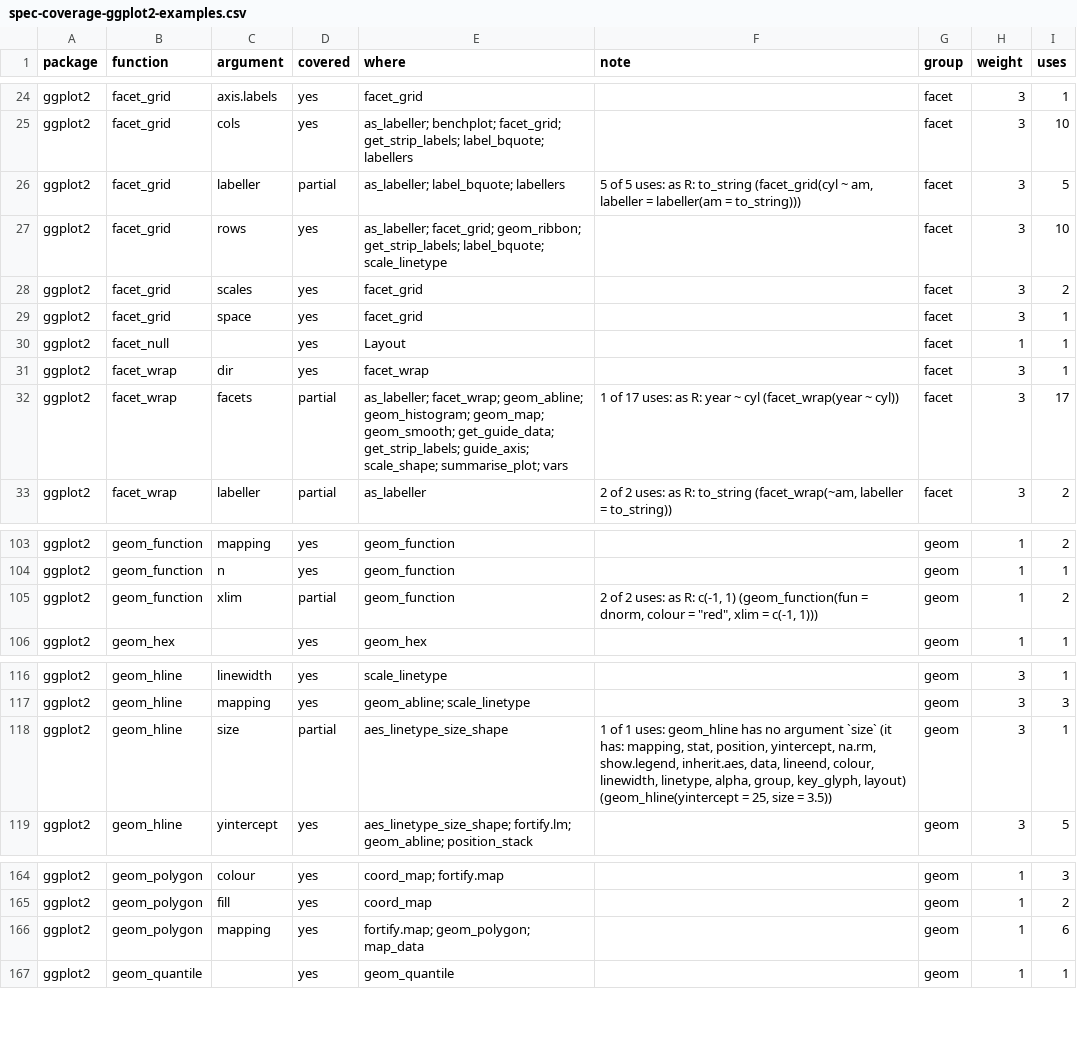
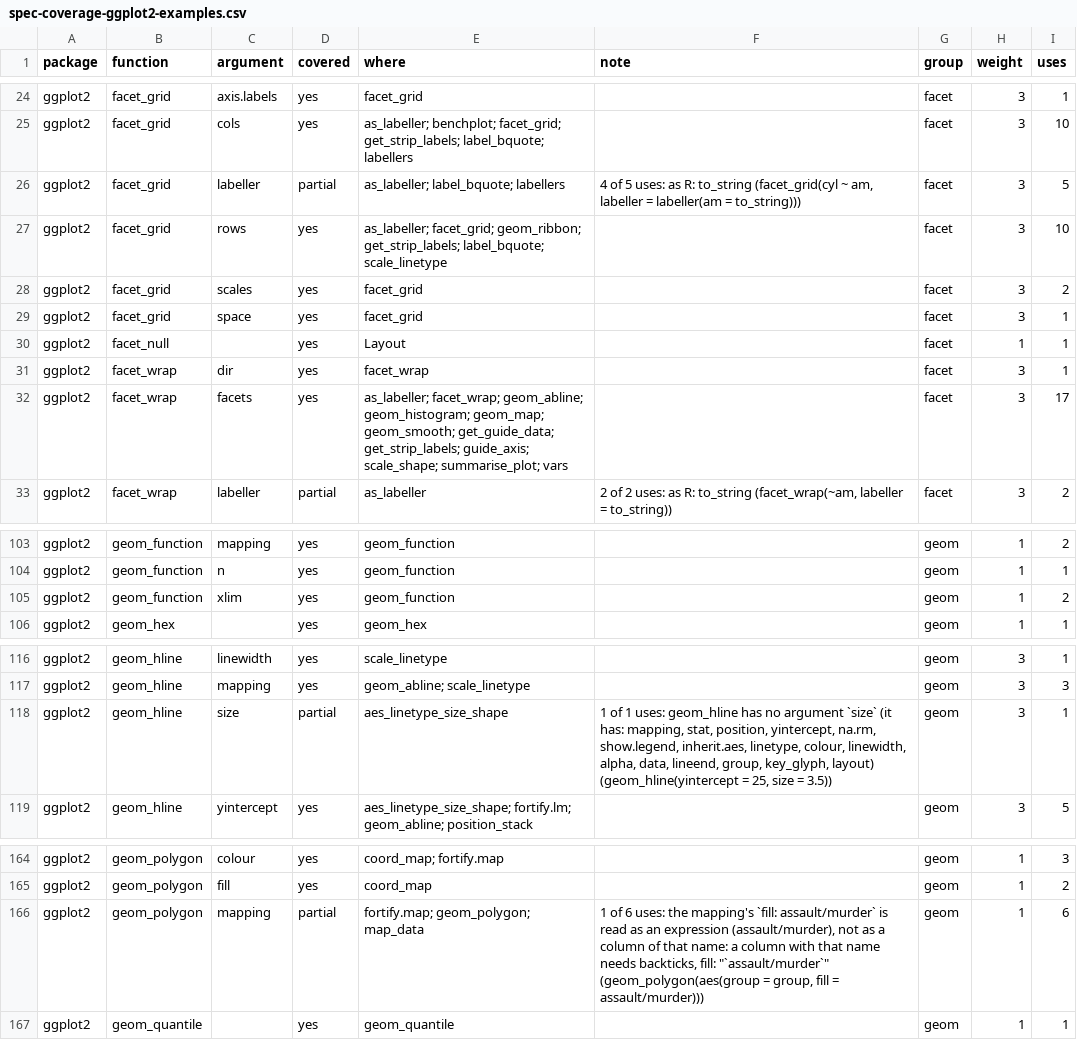
Before and after one commit to ichirio/tflspec, a CSV file: inst/dev/spec-coverage-ggplot2-examples.csv, drawn as a sheet; only a part is shown, gaps mark what is left out.

```diff
--- a/inst/dev/spec-coverage-ggplot2-examples.csv
+++ b/inst/dev/spec-coverage-ggplot2-examples.csv
@@ -25,3 +25,3 @@
 "ggplot2","facet_grid","cols","yes","as_labeller; benchplot; facet_grid; get_strip_labels; label_bquote; labellers","","facet",3,10
-"ggplot2","facet_grid","labeller","partial","as_labeller; label_bquote; labellers","5 of 5 uses: as R: to_string (facet_grid(cyl ~ am, labeller = labeller(am = to_string)))","facet",3,5
+"ggplot2","facet_grid","labeller","partial","as_labeller; label_bquote; labellers","4 of 5 uses: as R: to_string (facet_grid(cyl ~ am, labeller = labeller(am = to_string)))","facet",3,5
 "ggplot2","facet_grid","rows","yes","as_labeller; facet_grid; geom_ribbon; get_strip_labels; label_bquote; scale_linetype","","facet",3,10
@@ -31,3 +31,3 @@
 "ggplot2","facet_wrap","dir","yes","facet_wrap","","facet",3,1
-"ggplot2","facet_wrap","facets","partial","as_labeller; facet_wrap; geom_abline; geom_histogram; geom_map; geom_smooth; get_guide_data; get_strip_labels; guide_axis; scale_shape; summarise_plot; vars","1 of 17 uses: as R: year ~ cyl (facet_wrap(year ~ cyl))","facet",3,17
+"ggplot2","facet_wrap","facets","yes","as_labeller; facet_wrap; geom_abline; geom_histogram; geom_map; geom_smooth; get_guide_data; get_strip_labels; guide_axis; scale_shape; summarise_plot; vars","","facet",3,17
 "ggplot2","facet_wrap","labeller","partial","as_labeller","2 of 2 uses: as R: to_string (facet_wrap(~am, labeller = to_string))","facet",3,2
@@ -104,3 +104,3 @@
 "ggplot2","geom_function","n","yes","geom_function","","geom",1,1
-"ggplot2","geom_function","xlim","partial","geom_function","2 of 2 uses: as R: c(-1, 1) (geom_function(fun = dnorm, colour = ""red"", xlim = c(-1, 1)))","geom",1,2
+"ggplot2","geom_function","xlim","yes","geom_function","","geom",1,2
 "ggplot2","geom_hex","","yes","geom_hex","","geom",1,1
@@ -117,3 +117,3 @@
 "ggplot2","geom_hline","mapping","yes","geom_abline; scale_linetype","","geom",3,3
-"ggplot2","geom_hline","size","partial","aes_linetype_size_shape","1 of 1 uses: geom_hline has no argument `size` (it has: mapping, stat, position, yintercept, na.rm, show.legend, inherit.aes, data, lineend, colour, linewidth, linetype, alpha, group, key_glyph, layout) (geom_hline(yintercept = 25, size = 3.5))","geom",3,1
+"ggplot2","geom_hline","size","partial","aes_linetype_size_shape","1 of 1 uses: geom_hline has no argument `size` (it has: mapping, stat, position, yintercept, na.rm, show.legend, inherit.aes, linetype, colour, linewidth, alpha, data, lineend, group, key_glyph, layout) (geom_hline(yintercept = 25, size = 3.5))","geom",3,1
 "ggplot2","geom_hline","yintercept","yes","aes_linetype_size_shape; fortify.lm; geom_abline; position_stack","","geom",3,5
@@ -165,3 +165,3 @@
 "ggplot2","geom_polygon","fill","yes","coord_map","","geom",1,2
-"ggplot2","geom_polygon","mapping","yes","fortify.map; geom_polygon; map_data","","geom",1,6
+"ggplot2","geom_polygon","mapping","partial","fortify.map; geom_polygon; map_data","1 of 6 uses: the mapping's `fill: assault/murder` is read as an expression (assault/murder), not as a column of that name: a column with that name needs backticks, fill: ""`assault/murder`"" (geom_polygon(aes(group = group, fill = assault/murder)))","geom",1,6
 "ggplot2","geom_quantile","","yes","geom_quantile","","geom",1,1
```
Also changed, not shown: inst/dev/spec-coverage-ggplot2.csv, inst/fig/gg_args.csv, 9 other files.
